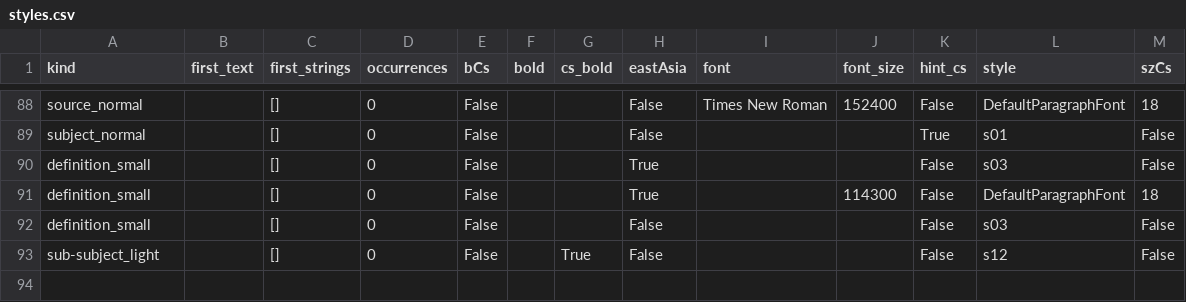
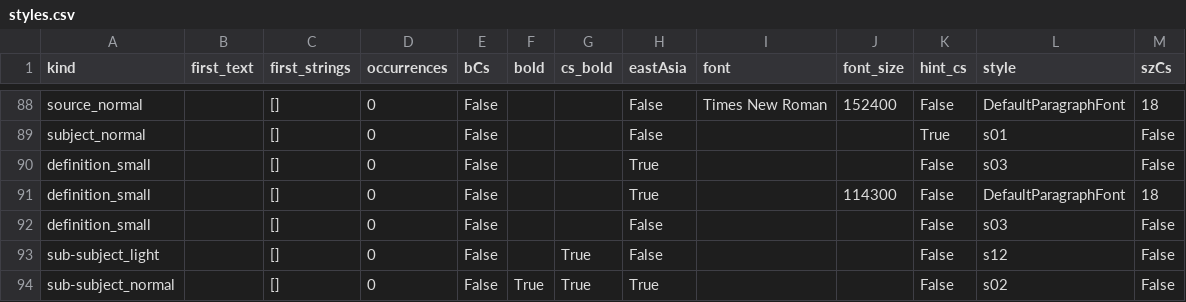
Before and after one commit to ZvikaZ/Milon-HaReaya, a CSV file: parser/styles.csv, drawn as a sheet; only a part is shown, gaps mark what is left out; the diff names each change by its address in the sheet, - before the commit and + after, or states it on an @@ line.

Commit message:
parse: more styles

```diff
--- a/parser/styles.csv
+++ b/parser/styles.csv
+row 94: sub-subject_normal |  | [] | 0 | False | True | True | True |  |  | False | s02 | False
```
Also changed, not shown: 2 other files.
